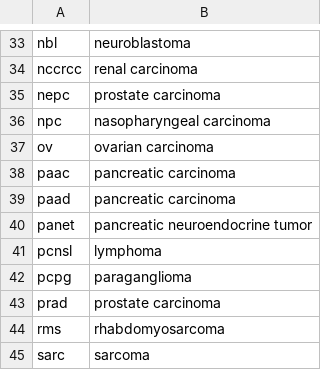
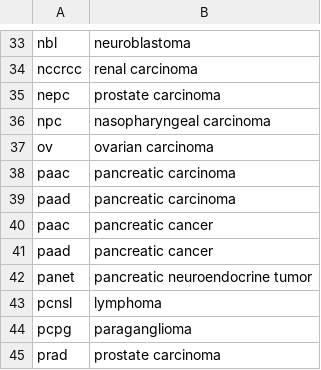
Before and after one commit to sorgerlab/bioagents, a TSV file: bioagents/resources/cbio_efo_map.tsv, drawn as a sheet; only a part is shown, gaps mark what is left out; the shorter side is filled out with more unchanged rows; the diff names each change by its address in the sheet, - before the commit and + after, or states it on an @@ line.

Commit message:
Add pancreatic cancer to efo map so tests will pass

```diff
--- a/bioagents/resources/cbio_efo_map.tsv
+++ b/bioagents/resources/cbio_efo_map.tsv
+row 40: paac | pancreatic cancer
+row 41: paad | pancreatic cancer
```
